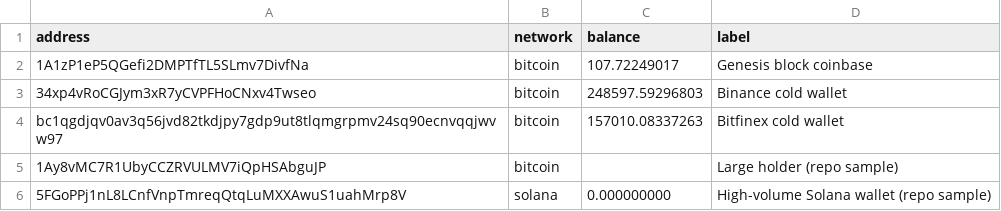
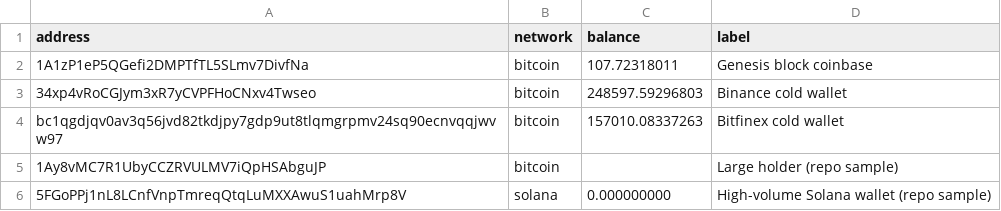
Before and after one commit to philmartinrealestateco-wq/test, a CSV file: data/btc_sol_holders.csv, drawn as a sheet.

Commit message:
Add XRP and Ethereum ERC-20 coverage
- XRPScan provider, Ripple base58 validation, XRP pricing and discovery
- Ethereum ERC-20 USDT/USDC/DAI through the keyless public RPC
- XRP pipeline stage with USD-window rich-list filtering
- Pass requested USD bounds through the batch scanner
- Accept HolderAddress exports in analyze --file
- Add pivots-only OSINT web mode for large target lists
- Refresh the curated BTC/SOL seed balance
- Extend the suites to 283 wallet and 108 intel tests

```diff
--- a/data/btc_sol_holders.csv
+++ b/data/btc_sol_holders.csv
@@ -1,3 +1,3 @@
 address,network,balance,label
-1A1zP1eP5QGefi2DMPTfTL5SLmv7DivfNa,bitcoin,107.72249017,Genesis block coinbase
+1A1zP1eP5QGefi2DMPTfTL5SLmv7DivfNa,bitcoin,107.72318011,Genesis block coinbase
 34xp4vRoCGJym3xR7yCVPFHoCNxv4Twseo,bitcoin,248597.59296803,Binance cold wallet
```
Also changed, not shown: 33 other files.
